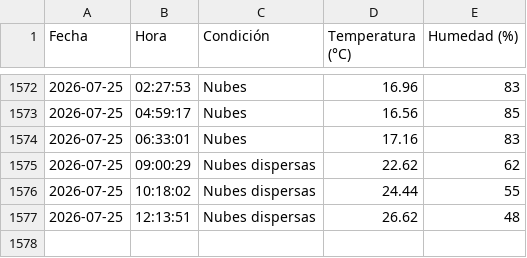
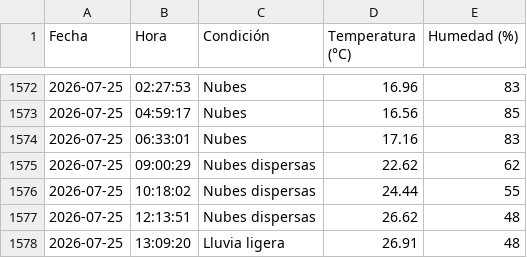
Before and after one commit to IalFaique/clima, a CSV file: historial_clima.csv, drawn as a sheet; only a part is shown, gaps mark what is left out; the diff names each change by its address in the sheet, - before the commit and + after, or states it on an @@ line.

Commit message:
Registro automático del clima

```diff
--- a/historial_clima.csv
+++ b/historial_clima.csv
+row 1578: 2026-07-25 | 13:09:20 | Lluvia ligera | 26.91 | 48
```
